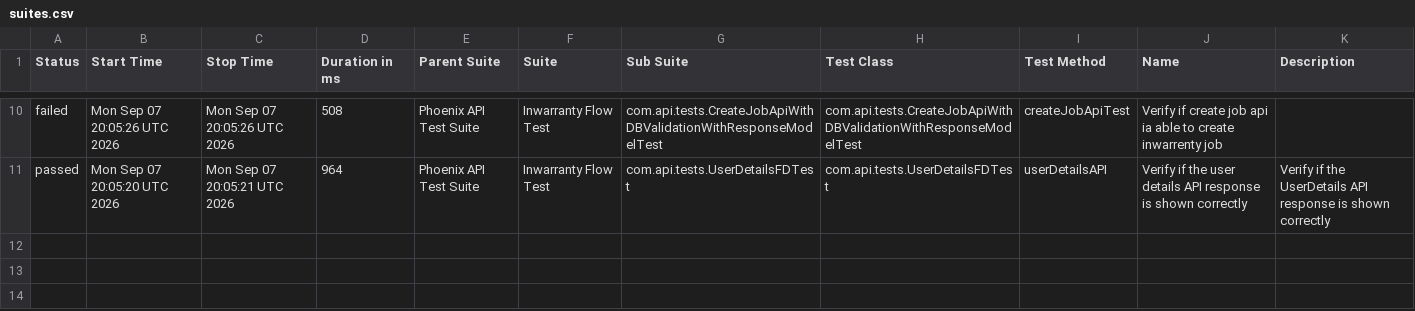
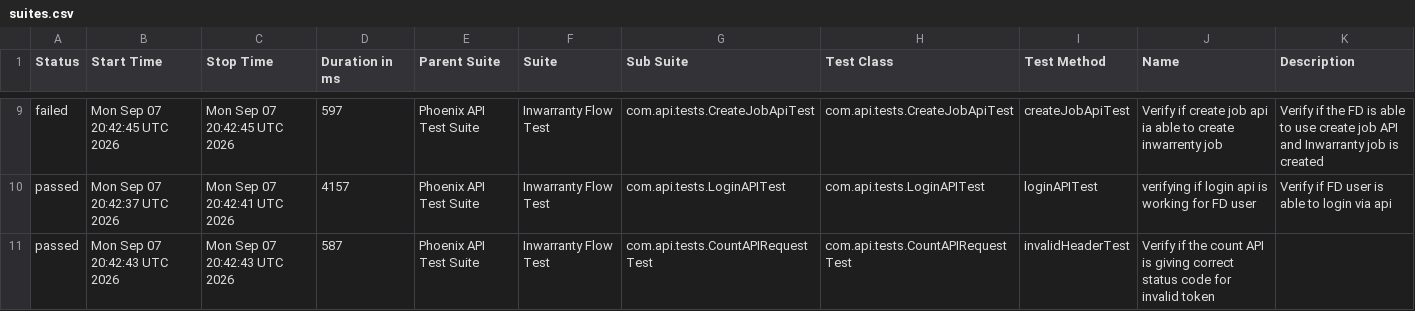
Before and after one commit to divyaNandakumar12/PhoenixTestAutomationFramework, a CSV file: data/suites.csv, drawn as a sheet; only a part is shown, gaps mark what is left out; the diff covers the shown part only.

```diff
--- a/data/suites.csv
+++ b/data/suites.csv
@@ -10,2 +9,3 @@
-"failed","Mon Sep 07 20:05:26 UTC 2026","Mon Sep 07 20:05:26 UTC 2026","508","Phoenix API Test Suite","Inwarranty Flow Test","com.api.tests.CreateJobApiWithDBValidationWithResponseModelTest","com.api.tests.CreateJobApiWithDBValidationWithResponseModelTest","createJobApiTest","Verify if create job api ia able to create inwarrenty job",""
-"passed","Mon Sep 07 20:05:20 UTC 2026","Mon Sep 07 20:05:21 UTC 2026","964","Phoenix API Test Suite","Inwarranty Flow Test","com.api.tests.UserDetailsFDTest","com.api.tests.UserDetailsFDTest","userDetailsAPI","Verify if the user details API response is shown correctly","Verify if the UserDetails API response is shown correctly"
+"failed","Mon Sep 07 20:42:45 UTC 2026","Mon Sep 07 20:42:45 UTC 2026","597","Phoenix API Test Suite","Inwarranty Flow Test","com.api.tests.CreateJobApiTest","com.api.tests.CreateJobApiTest","createJobApiTest","Verify if create job api ia able to create inwarrenty job","Verify if the FD is able to use create job API and Inwarranty job is created"
+"passed","Mon Sep 07 20:42:37 UTC 2026","Mon Sep 07 20:42:41 UTC 2026","4157","Phoenix API Test Suite","Inwarranty Flow Test","com.api.tests.LoginAPITest","com.api.tests.LoginAPITest","loginAPITest","verifying if login api is working for FD user","Verify if FD user is able to login via api"
+"passed","Mon Sep 07 20:42:43 UTC 2026","Mon Sep 07 20:42:43 UTC 2026","587","Phoenix API Test Suite","Inwarranty Flow Test","com.api.tests.CountAPIRequestTest","com.api.tests.CountAPIRequestTest","invalidHeaderTest","Verify if the count API is giving correct status code for invalid token",""
```
Also changed, not shown: 2 added rows, 3 removed rows and 23 edited cells elsewhere in this file, data/behaviors.csv, 58 other files.
